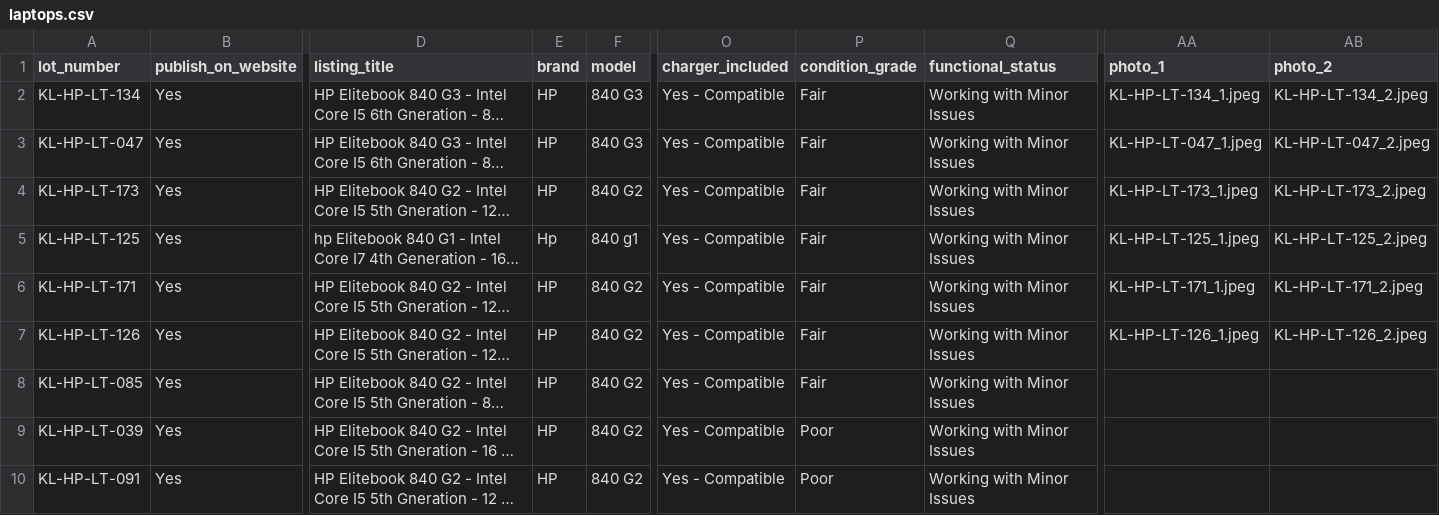
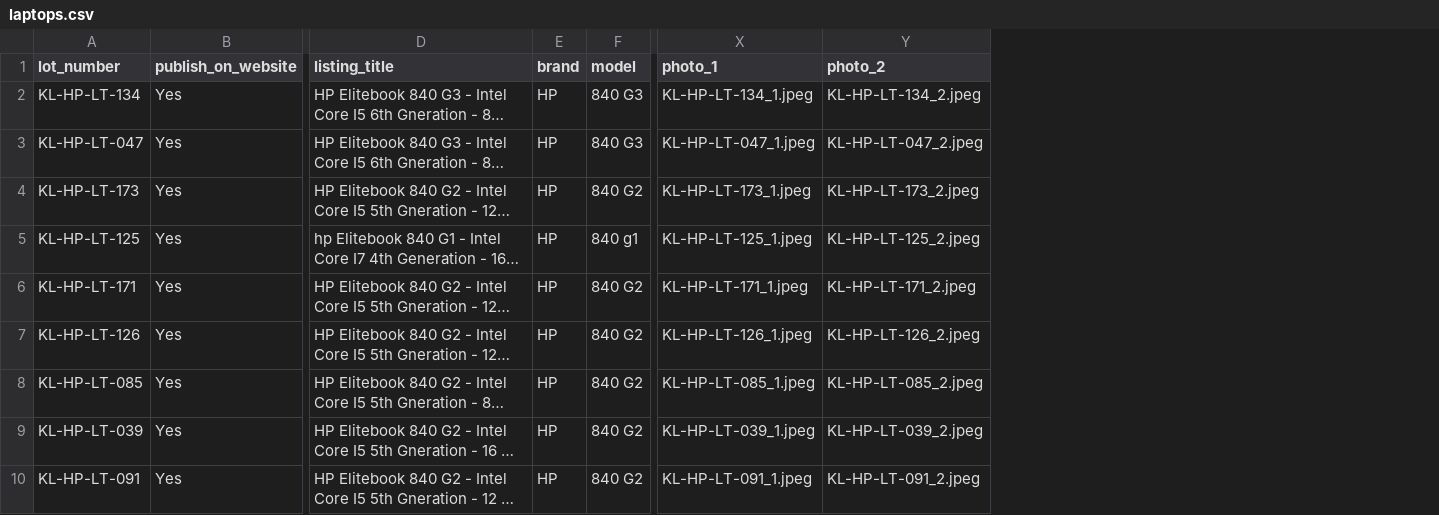
Before and after one commit to faisalbizenjo-it/office-laptop-auction, a CSV file: data/laptops.csv, drawn as a sheet; only a part is shown, gaps mark what is left out; long unchanged cells end in …; removed rows and columns are numbered as before the commit, all else as after; the diff covers the shown part only; the diff names each change by its address in the sheet, - before the commit and + after, or states it on an @@ line.

Commit message:
Updated-with-pics

```diff
--- a/data/laptops.csv
+++ b/data/laptops.csv
-column O (charger_included), rows 2-10: all Yes - Compatible
-column P (condition_grade), rows 2-10: Fair | Fair | Fair | Fair | Fair | Fair | Fair | Poor | Poor
-column Q (functional_status), rows 2-10: all Working with Minor Issues
-E5 (brand): Hp
+E5 (brand): HP
-X8 (photo_1): (empty)
+X8 (photo_1): KL-HP-LT-085_1.jpeg
-Y8 (photo_2): (empty)
+Y8 (photo_2): KL-HP-LT-085_2.jpeg
-X9 (photo_1): (empty)
+X9 (photo_1): KL-HP-LT-039_1.jpeg
-Y9 (photo_2): (empty)
+Y9 (photo_2): KL-HP-LT-039_2.jpeg
-X10 (photo_1): (empty)
+X10 (photo_1): KL-HP-LT-091_1.jpeg
-Y10 (photo_2): (empty)
+Y10 (photo_2): KL-HP-LT-091_2.jpeg
```
Also changed, not shown: 2 added rows and 6 edited cells elsewhere in this file.
